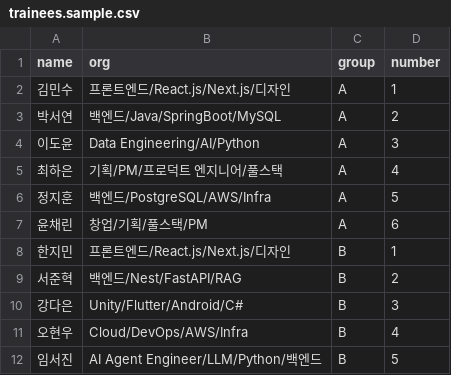
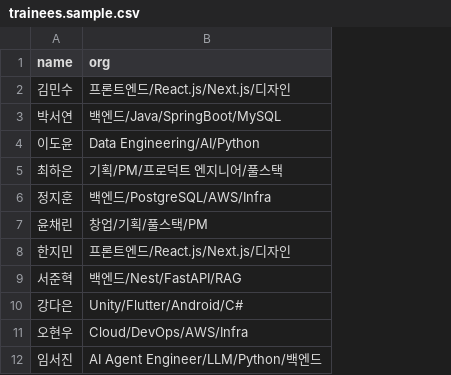
Before and after one commit to nagi0101/mentee-expert-matcher, a CSV file: data/trainees.sample.csv, drawn as a sheet; only a part is shown; the diff names each change by its address in the sheet, - before the commit and + after, or states it on an @@ line.

```diff
--- a/data/trainees.sample.csv
+++ b/data/trainees.sample.csv
-column C (group), rows 2-12: A | A | A | A | A | A | B | B | B | B | B
-column D (number), rows 2-12: 1 | 2 | 3 | 4 | 5 | 6 | 1 | 2 | 3 | 4 | 5
```
Also changed, not shown: data/experts.sample.csv, 16 other files.
